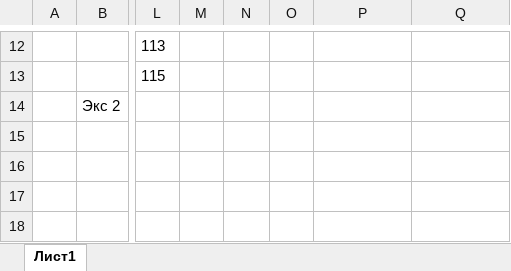
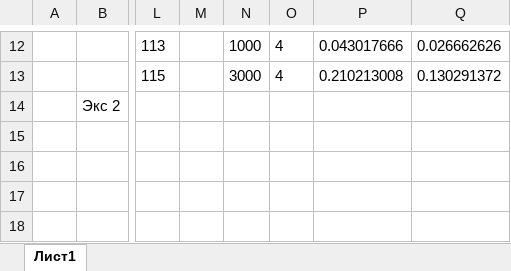
Before and after one commit to Urtix/Computational-mathematics, an Excel workbook: task1/Result/res_f2/table_of_all_results.xlsx, sheet Лист1, drawn as a sheet; only a part is shown, gaps mark what is left out; values as stored, in another font and other column widths than the file's, no borders; the diff covers the shown part only; the diff names each change by its address in the sheet, - before the commit and + after, or states it on an @@ line.

```diff
--- a/task1/Result/res_f2/table_of_all_results.xlsx (sheet Лист1)
+++ b/task1/Result/res_f2/table_of_all_results.xlsx (sheet Лист1)
-N12: (empty)
+N12: 1000
-O12:O13: (empty)
+O12:O13: 4
-P12: (empty)
+P12: 0.043017666
-Q12: (empty)
+Q12: 0.026662626
-N13: (empty)
+N13: 3000
-P13: (empty)
+P13: 0.210213008
-Q13: (empty)
+Q13: 0.130291372
```
Also changed, not shown: 36 edited cells elsewhere in this sheet, task1/Result/res_f1/table_of_all_results.xlsx, task1/Result/res_f4/table_of_all_results.xlsx, 12 other files.
